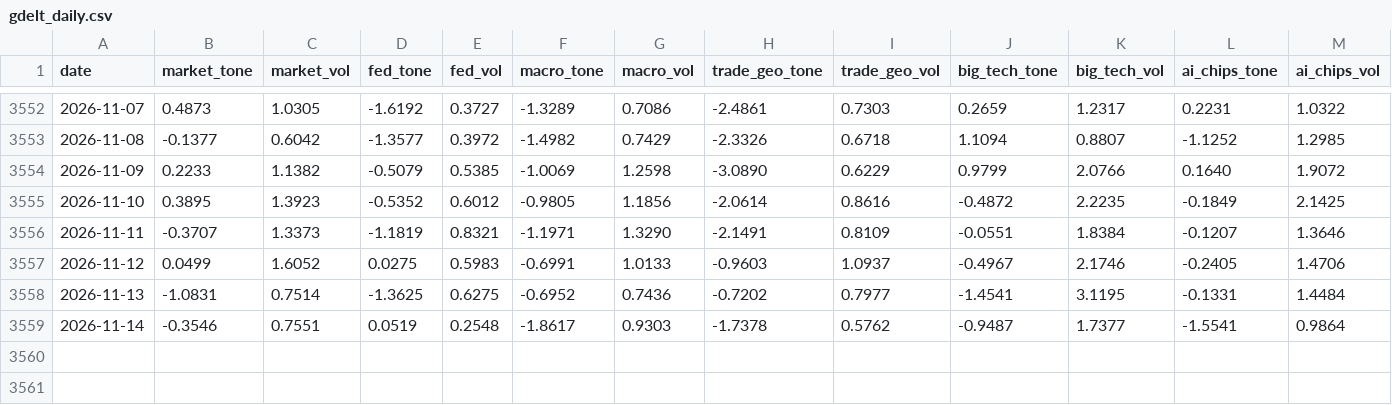
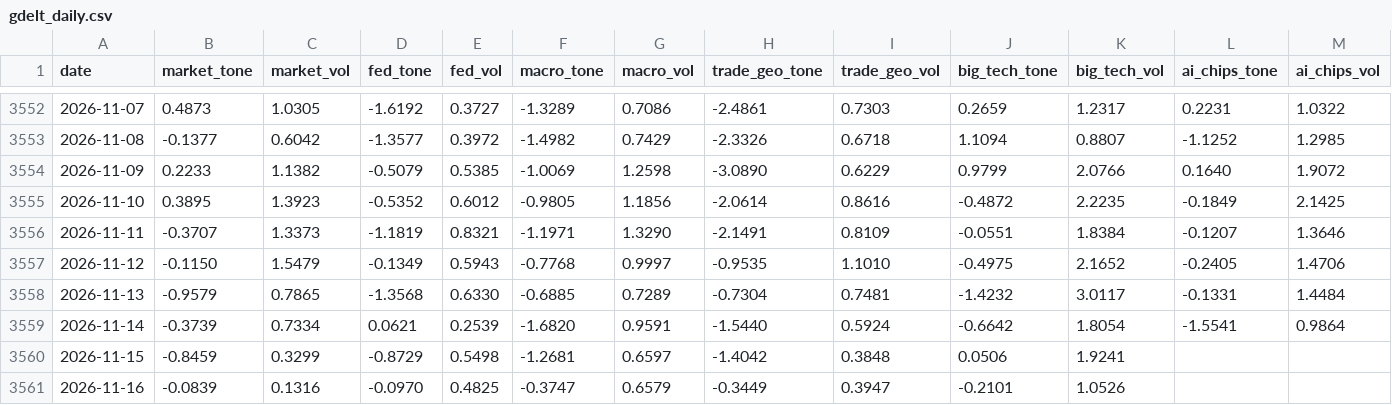
Before and after one commit to therbn12/nas100-data-relay, a CSV file: data/gdelt_daily.csv, drawn as a sheet; only a part is shown, gaps mark what is left out; the diff covers the shown part only.

Commit message:
data refresh 2026-11-20T14:00:46Z

```diff
--- a/data/gdelt_daily.csv
+++ b/data/gdelt_daily.csv
@@ -3556,4 +3556,6 @@ date,market_tone,market_vol,fed_tone,fed_vol,macro_tone,macro_vol,trade_geo_tone
 2026-11-11,-0.3707,1.3373,-1.1819,0.8321,-1.1971,1.3290,-2.1491,0.8109,-0.0551,1.8384,-0.1207,1.3646
-2026-11-12,0.0499,1.6052,0.0275,0.5983,-0.6991,1.0133,-0.9603,1.0937,-0.4967,2.1746,-0.2405,1.4706
-2026-11-13,-1.0831,0.7514,-1.3625,0.6275,-0.6952,0.7436,-0.7202,0.7977,-1.4541,3.1195,-0.1331,1.4484
-2026-11-14,-0.3546,0.7551,0.0519,0.2548,-1.8617,0.9303,-1.7378,0.5762,-0.9487,1.7377,-1.5541,0.9864
+2026-11-12,-0.1150,1.5479,-0.1349,0.5943,-0.7768,0.9997,-0.9535,1.1010,-0.4975,2.1652,-0.2405,1.4706
+2026-11-13,-0.9579,0.7865,-1.3568,0.6330,-0.6885,0.7289,-0.7304,0.7481,-1.4232,3.0117,-0.1331,1.4484
+2026-11-14,-0.3739,0.7334,0.0621,0.2539,-1.6820,0.9591,-1.5440,0.5924,-0.6642,1.8054,-1.5541,0.9864
+2026-11-15,-0.8459,0.3299,-0.8729,0.5498,-1.2681,0.6597,-1.4042,0.3848,0.0506,1.9241,,
+2026-11-16,-0.0839,0.1316,-0.0970,0.4825,-0.3747,0.6579,-0.3449,0.3947,-0.2101,1.0526,,
```
Also changed, not shown: 2 added rows elsewhere in this file.
